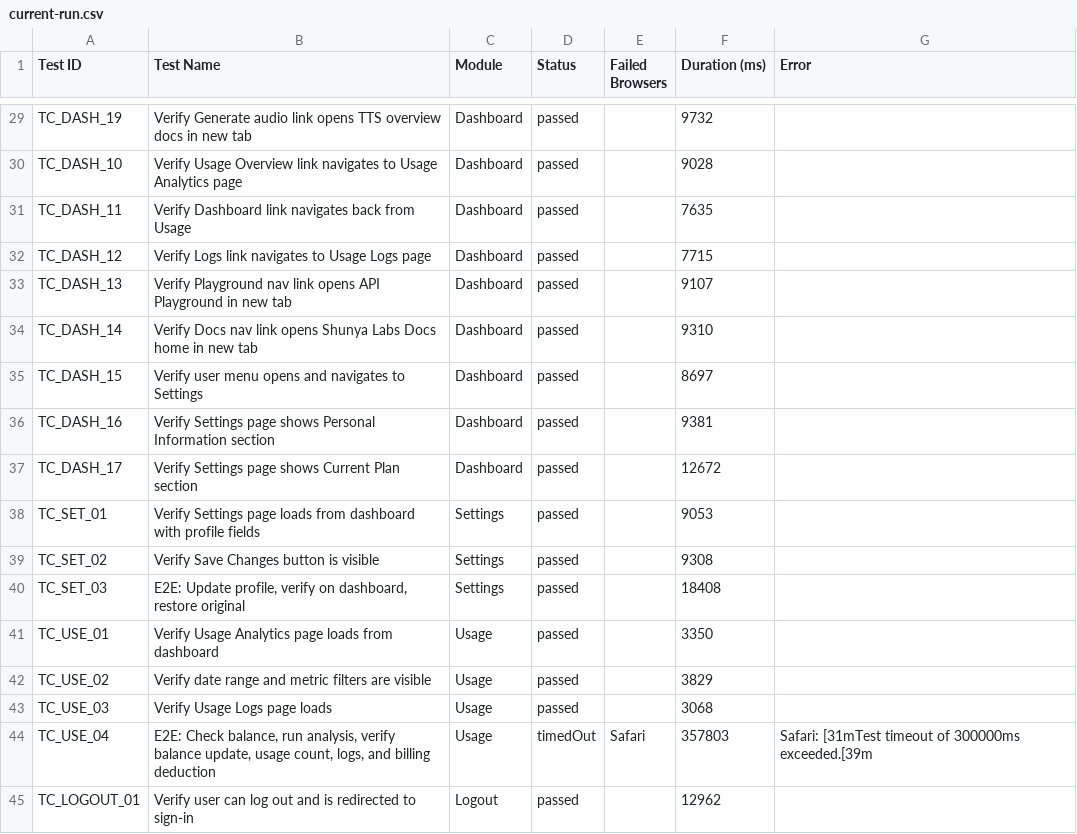
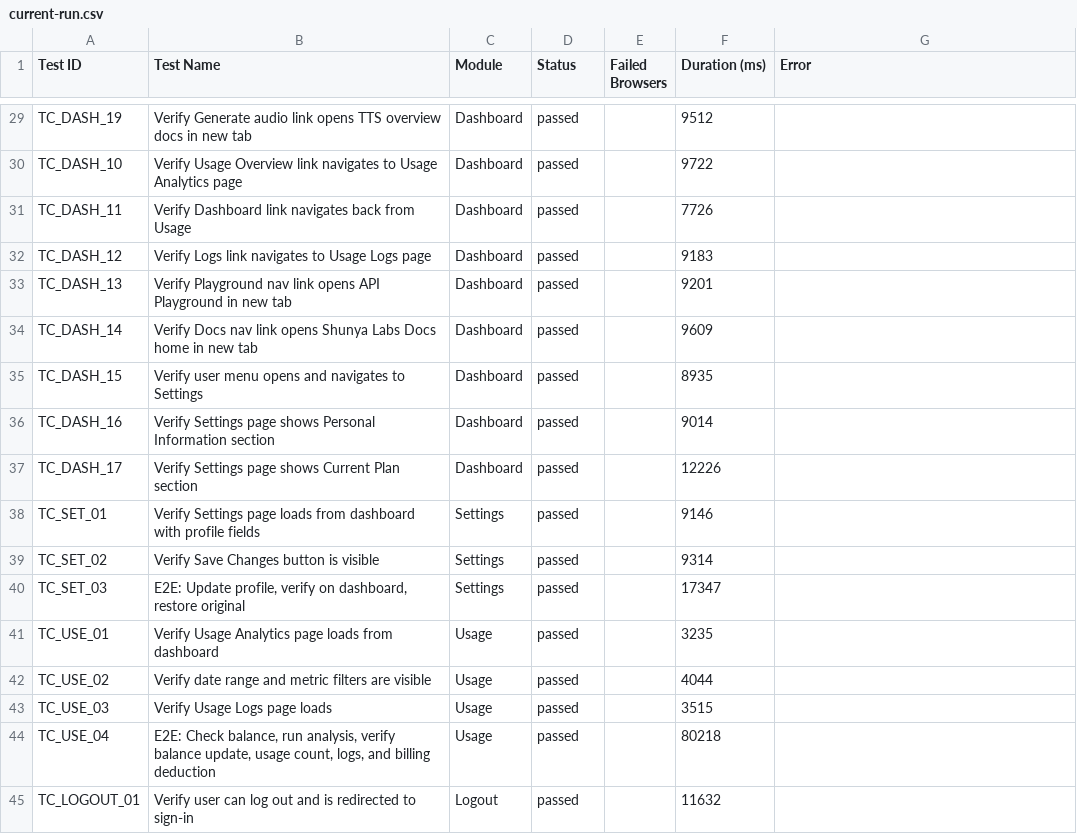
Before and after one commit to Shunyalabsai/console-automation, a CSV file: docs/exports/current-run.csv, drawn as a sheet; only a part is shown, gaps mark what is left out; the diff covers the shown part only; the diff names each change by its address in the sheet, - before the commit and + after, or states it on an @@ line.

```diff
--- a/docs/exports/current-run.csv
+++ b/docs/exports/current-run.csv
-F29 (Duration (ms)): 9732
+F29 (Duration (ms)): 9512
-F30 (Duration (ms)): 9028
+F30 (Duration (ms)): 9722
-F31 (Duration (ms)): 7635
+F31 (Duration (ms)): 7726
-F32 (Duration (ms)): 7715
+F32 (Duration (ms)): 9183
-F33 (Duration (ms)): 9107
+F33 (Duration (ms)): 9201
-F34 (Duration (ms)): 9310
+F34 (Duration (ms)): 9609
-F35 (Duration (ms)): 8697
+F35 (Duration (ms)): 8935
-F36 (Duration (ms)): 9381
+F36 (Duration (ms)): 9014
-F37 (Duration (ms)): 12672
+F37 (Duration (ms)): 12226
-F38 (Duration (ms)): 9053
+F38 (Duration (ms)): 9146
-F39 (Duration (ms)): 9308
+F39 (Duration (ms)): 9314
-F40 (Duration (ms)): 18408
+F40 (Duration (ms)): 17347
-F41 (Duration (ms)): 3350
+F41 (Duration (ms)): 3235
-F42 (Duration (ms)): 3829
+F42 (Duration (ms)): 4044
-F43 (Duration (ms)): 3068
+F43 (Duration (ms)): 3515
-D44 (Status): timedOut
+D44 (Status): passed
-E44 (Failed Browsers): Safari
+E44 (Failed Browsers): (empty)
-F44 (Duration (ms)): 357803
+F44 (Duration (ms)): 80218
-G44 (Error): Safari: [31mTest timeout of 300000ms exceeded.[39m
+G44 (Error): (empty)
-F45 (Duration (ms)): 12962
+F45 (Duration (ms)): 11632
```
Also changed, not shown: 27 edited cells elsewhere in this file, docs/exports/all-runs-summary.csv, 4 other files.
